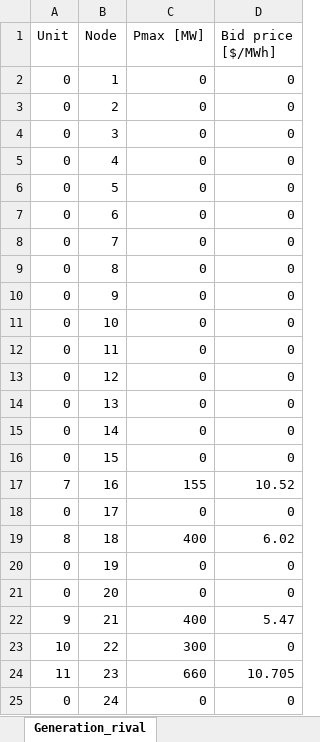
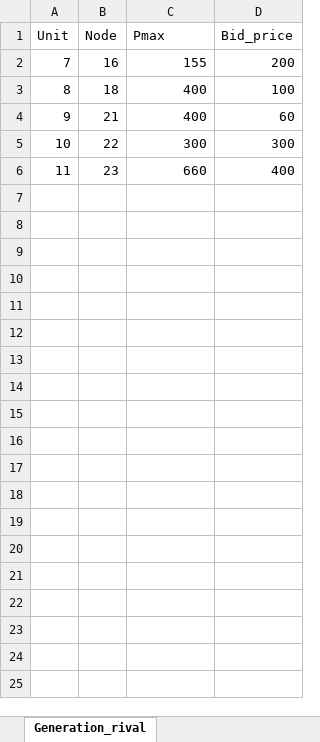
Before and after one commit to martabresco/optimization_code, an Excel workbook: Generation Data.xlsx, sheet Generation_rival, drawn as a sheet; values as stored, in another font and other column widths than the file's, no borders; removed rows and columns are numbered as before the commit, all else as after; the diff names each change by its address in the sheet, - before the commit and + after, or states it on an @@ line.

```diff
--- a/Generation Data.xlsx (sheet Generation_rival)
+++ b/Generation Data.xlsx (sheet Generation_rival)
-C1: Pmax [MW]
+C1: Pmax
-D1: Bid price [$/MWh]
+D1: Bid_price
-row 2: 0 | 1 | 0 | 0
-row 3: 0 | 2 | 0 | 0
-row 4: 0 | 3 | 0 | 0
-row 5: 0 | 4 | 0 | 0
-row 6: 0 | 5 | 0 | 0
-row 7: 0 | 6 | 0 | 0
-row 8: 0 | 7 | 0 | 0
-row 9: 0 | 8 | 0 | 0
-row 10: 0 | 9 | 0 | 0
-row 11: 0 | 10 | 0 | 0
-row 12: 0 | 11 | 0 | 0
-row 13: 0 | 12 | 0 | 0
-row 14: 0 | 13 | 0 | 0
-row 15: 0 | 14 | 0 | 0
-row 16: 0 | 15 | 0 | 0
-D2 (Bid_price): 10.52
+D2 (Bid_price): 200
-row 18: 0 | 17 | 0 | 0
-D3 (Bid_price): 6.02
+D3 (Bid_price): 100
-row 20: 0 | 19 | 0 | 0
-row 21: 0 | 20 | 0 | 0
-D4 (Bid_price): 5.47
+D4 (Bid_price): 60
-D5 (Bid_price): 0
+D5 (Bid_price): 300
-D6 (Bid_price): 10.705
+D6 (Bid_price): 400
-row 25: 0 | 24 | 0 | 0
```
Also changed, not shown: sheet Generation_investor, formulas that keep their value, Demand_scenario_prep.xlsx, Investment.xlsx, 23 other files.
